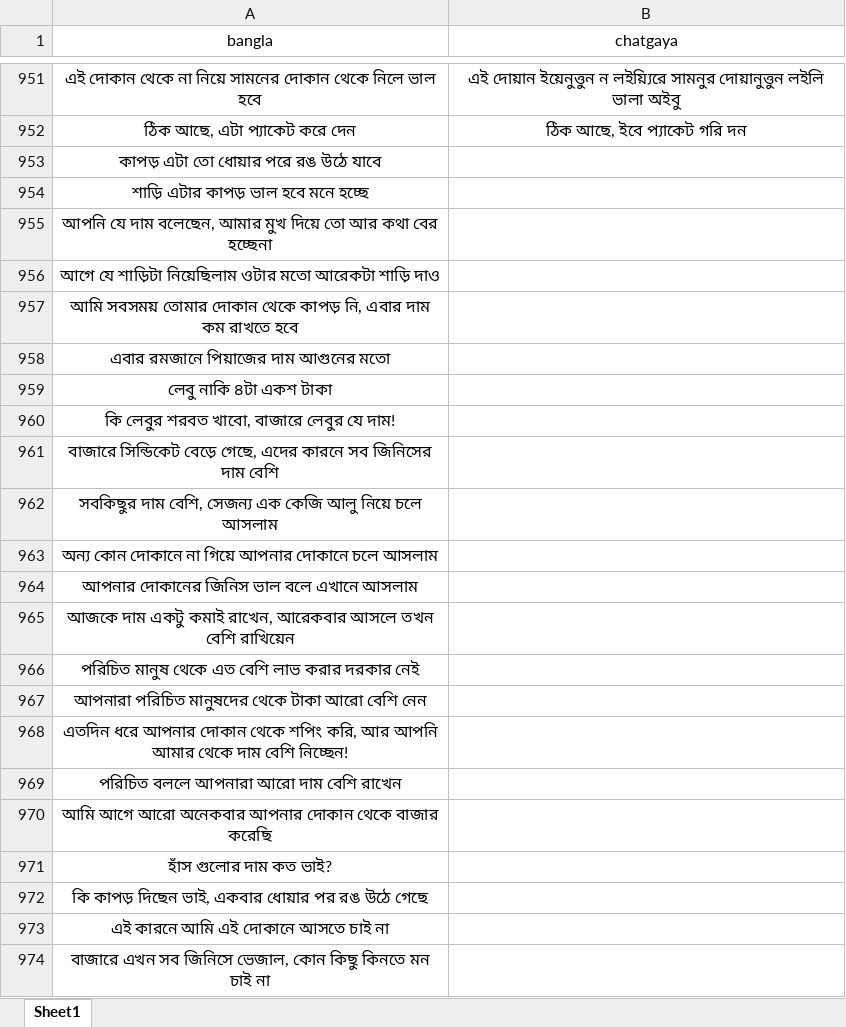
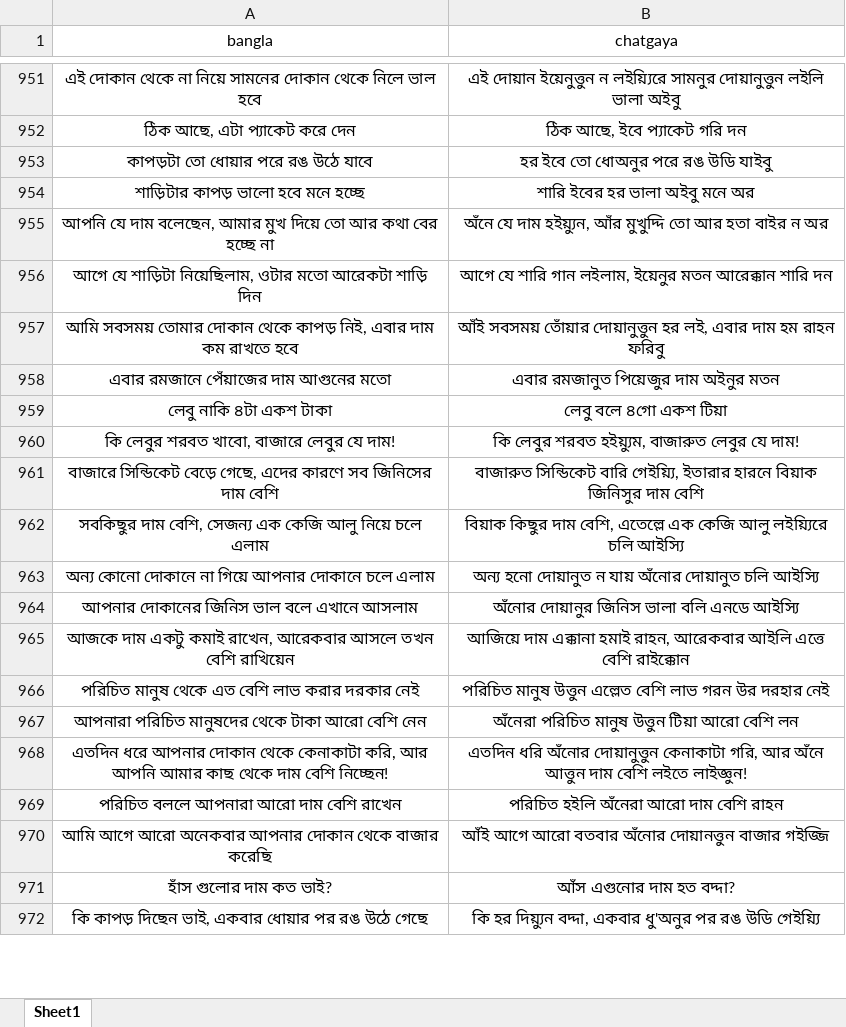
Before and after one commit to Mostafa-Moin26/chatgaya-bangla-nmt, an Excel workbook: data/canonical.xlsx, sheet Sheet1, drawn as a sheet; only a part is shown, gaps mark what is left out; values as stored, in another font and other column widths than the file's, no borders; removed rows and columns are numbered as before the commit, all else as after; the diff covers the shown part only; the diff names each change by its address in the sheet, - before the commit and + after, or states it on an @@ line.

```diff
--- a/data/canonical.xlsx (sheet Sheet1)
+++ b/data/canonical.xlsx (sheet Sheet1)
-row 953: কাপড় এটা তো ধোয়ার পরে রঙ উঠে যাবে
-row 954: শাড়ি এটার কাপড় ভাল হবে মনে হচ্ছে
-row 955: আপনি যে দাম বলেছেন, আমার মুখ দিয়ে তো আর কথা বের হচ্ছেনা
-row 956: আগে যে শাড়িটা নিয়েছিলাম ওটার মতো আরেকটা শাড়ি দাও
-row 957: আমি সবসময় তোমার দোকান থেকে কাপড় নি, এবার দাম কম রাখতে হবে
-row 958: এবার রমজানে পিয়াজের দাম আগুনের মতো
+row 953: কাপড়টা তো ধোয়ার পরে রঙ উঠে যাবে | হর ইবে তো ধোঅনুর পরে রঙ উডি যাইবু
+row 954: শাড়িটার কাপড় ভালো হবে মনে হচ্ছে | শারি ইবের হর ভালা অইবু মনে অর
+row 955: আপনি যে দাম বলেছেন, আমার মুখ দিয়ে তো আর কথা বের হচ্ছে না | অঁনে যে দাম হইয়্যুন, আঁর মুখুদ্দি তো আর হতা বাইর ন অর
+row 956: আগে যে শাড়িটা নিয়েছিলাম, ওটার মতো আরেকটা শাড়ি দিন | আগে যে শারি গান লইলাম, ইয়েনুর মতন আরেক্কান শারি দন
+row 957: আমি সবসময় তোমার দোকান থেকে কাপড় নিই, এবার দাম কম রাখতে হবে | আঁই সবসময় তোঁয়ার দোয়ানুত্তুন হর লই, এবার দাম হম রাহন ফরিবু
+row 958: এবার রমজানে পেঁয়াজের দাম আগুনের মতো | এবার রমজানুত পিয়েজুর দাম অইনুর মতন
-B959 (chatgaya): (empty)
+B959 (chatgaya): লেবু বলে ৪গো একশ টিয়া
-B960 (chatgaya): (empty)
+B960 (chatgaya): কি লেবুর শরবত হইয়্যুম, বাজারুত লেবুর যে দাম!
-row 961: বাজারে সিন্ডিকেট বেড়ে গেছে, এদের কারনে সব জিনিসের দাম বেশি
-row 962: সবকিছুর দাম বেশি, সেজন্য এক কেজি আলু নিয়ে চলে আসলাম
-row 963: অন্য কোন দোকানে না গিয়ে আপনার দোকানে চলে আসলাম
+row 961: বাজারে সিন্ডিকেট বেড়ে গেছে, এদের কারণে সব জিনিসের দাম বেশি | বাজারুত সিন্ডিকেট বারি গেইয়্যি, ইতারার হারনে বিয়াক জিনিসুর দাম বেশি
+row 962: সবকিছুর দাম বেশি, সেজন্য এক কেজি আলু নিয়ে চলে এলাম | বিয়াক কিছুর দাম বেশি, এতেল্লে এক কেজি আলু লইয়্যিরে চলি আইস্যি
+row 963: অন্য কোনো দোকানে না গিয়ে আপনার দোকানে চলে এলাম | অন্য হনো দোয়ানুত ন যায় অঁনোর দোয়ানুত চলি আইস্যি
-B964 (chatgaya): (empty)
+B964 (chatgaya): অঁনোর দোয়ানুর জিনিস ভালা বলি এনডে আইস্যি
-B965 (chatgaya): (empty)
+B965 (chatgaya): আজিয়ে দাম এক্কানা হমাই রাহন, আরেকবার আইলি এত্তে বেশি রাইক্কোন
-B966 (chatgaya): (empty)
+B966 (chatgaya): পরিচিত মানুষ উত্তুন এল্লেত বেশি লাভ গরন উর দরহার নেই
-B967 (chatgaya): (empty)
+B967 (chatgaya): অঁনেরা পরিচিত মানুষ উত্তুন টিয়া আরো বেশি লন
-row 968: এতদিন ধরে আপনার দোকান থেকে শপিং করি, আর আপনি আমার থেকে দাম বেশি নিচ্ছেন!
+row 968: এতদিন ধরে আপনার দোকান থেকে কেনাকাটা করি, আর আপনি আমার কাছ থেকে দাম বেশি নিচ্ছেন! | এতদিন ধরি অঁনোর দোয়ানুত্তুন কেনাকাটা গরি, আর অঁনে আত্তুন দাম বেশি লইতে লাইজ্ঞুন!
-B969 (chatgaya): (empty)
+B969 (chatgaya): পরিচিত হইলি অঁনেরা আরো দাম বেশি রাহন
-B970 (chatgaya): (empty)
+B970 (chatgaya): আঁই আগে আরো বতবার অঁনোর দোয়ানত্তুন বাজার গইজ্জি
-B971 (chatgaya): (empty)
+B971 (chatgaya): আঁস এগুনোর দাম হত বদ্দা?
-B972 (chatgaya): (empty)
+B972 (chatgaya): কি হর দিয়্যুন বদ্দা, একবার ধু'অনুর পর রঙ উডি গেইয়্যি
-row 973: এই কারনে আমি এই দোকানে আসতে চাই না
-row 974: বাজারে এখন সব জিনিসে ভেজাল, কোন কিছু কিনতে মন চাই না
```
Also changed, not shown: 45 added rows, 1 removed row and 30 edited cells elsewhere in this sheet, data/lexicon.xlsx, 1 other file.
